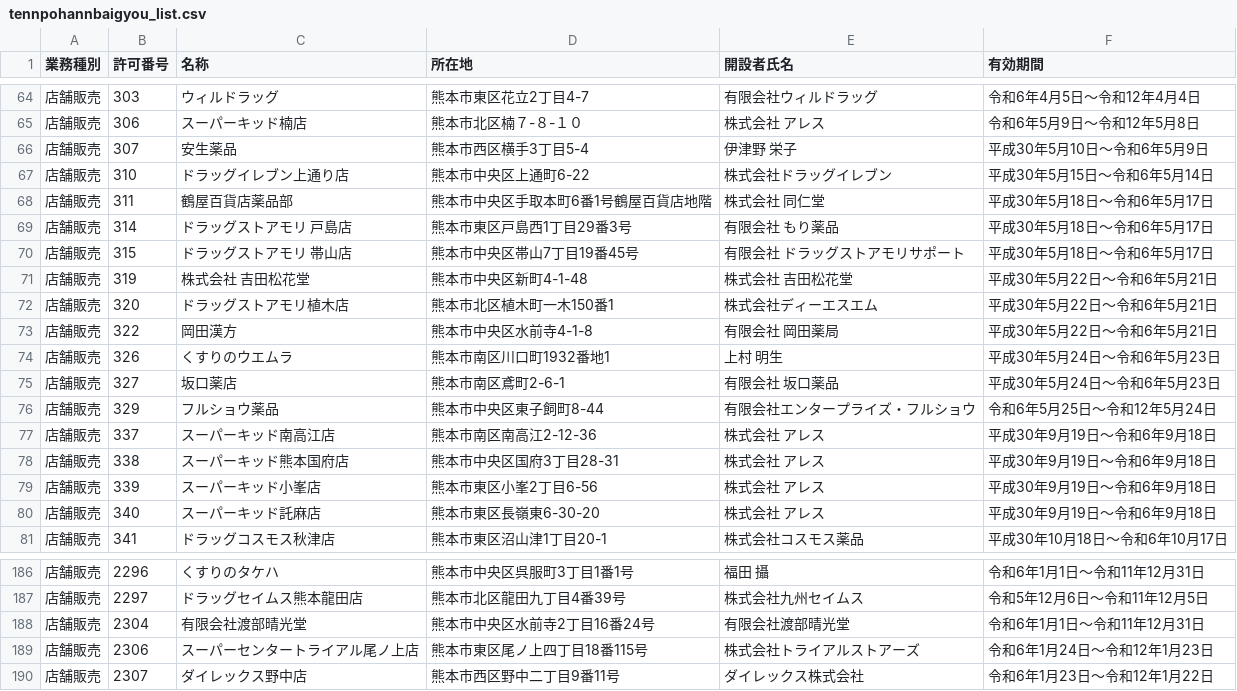
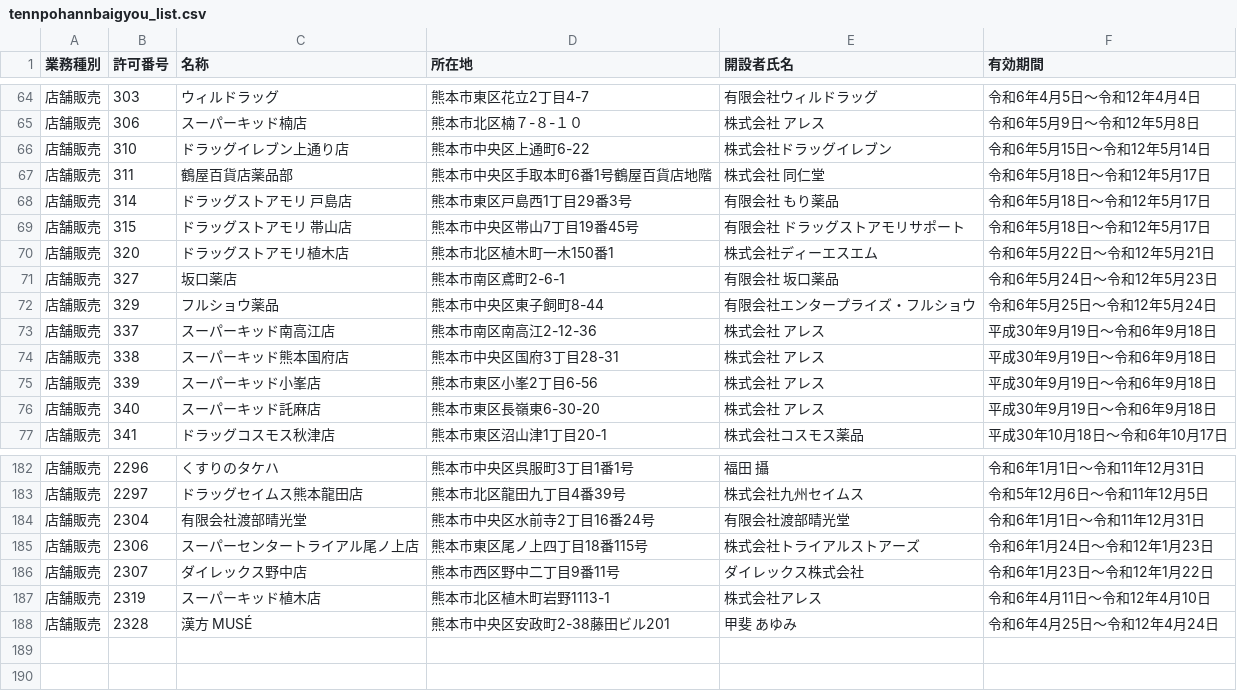
Before and after one commit to codeforkumamoto/od_kumamoto_city, a CSV file: data/tennpohannbaigyou_list/org/tennpohannbaigyou_list.csv, drawn as a sheet; only a part is shown, gaps mark what is left out.

```diff
--- a/data/tennpohannbaigyou_list/org/tennpohannbaigyou_list.csv
+++ b/data/tennpohannbaigyou_list/org/tennpohannbaigyou_list.csv
@@ -65,12 +65,8 @@
 店舗販売,306,スーパーキッド楠店,熊本市北区楠７-８-１０,株式会社　アレス,令和6年5月9日～令和12年5月8日
-店舗販売,307,安生薬品,熊本市西区横手3丁目5-4,伊津野　栄子,平成30年5月10日～令和6年5月9日
-店舗販売,310,ドラッグイレブン上通り店,熊本市中央区上通町6-22,株式会社ドラッグイレブン,平成30年5月15日～令和6年5月14日
-店舗販売,311,鶴屋百貨店薬品部,熊本市中央区手取本町6番1号鶴屋百貨店地階,株式会社　同仁堂,平成30年5月18日～令和6年5月17日
-店舗販売,314,ドラッグストアモリ　戸島店,熊本市東区戸島西1丁目29番3号,有限会社　もり薬品,平成30年5月18日～令和6年5月17日
-店舗販売,315,ドラッグストアモリ　帯山店,熊本市中央区帯山7丁目19番45号,有限会社　ドラッグストアモリサポート,平成30年5月18日～令和6年5月17日
-店舗販売,319,株式会社　吉田松花堂,熊本市中央区新町4-1-48,株式会社　吉田松花堂,平成30年5月22日～令和6年5月21日
-店舗販売,320,ドラッグストアモリ植木店,熊本市北区植木町一木150番1,株式会社ディーエスエム,平成30年5月22日～令和6年5月21日
-店舗販売,322,岡田漢方,熊本市中央区水前寺4-1-8,有限会社　岡田薬局,平成30年5月22日～令和6年5月21日
-店舗販売,326,くすりのウエムラ,熊本市南区川口町1932番地1,上村　明生,平成30年5月24日～令和6年5月23日
-店舗販売,327,坂口薬店,熊本市南区鳶町2-6-1,有限会社　坂口薬品,平成30年5月24日～令和6年5月23日
+店舗販売,310,ドラッグイレブン上通り店,熊本市中央区上通町6-22,株式会社ドラッグイレブン,令和6年5月15日～令和12年5月14日
+店舗販売,311,鶴屋百貨店薬品部,熊本市中央区手取本町6番1号鶴屋百貨店地階,株式会社　同仁堂,令和6年5月18日～令和12年5月17日
+店舗販売,314,ドラッグストアモリ　戸島店,熊本市東区戸島西1丁目29番3号,有限会社　もり薬品,令和6年5月18日～令和12年5月17日
+店舗販売,315,ドラッグストアモリ　帯山店,熊本市中央区帯山7丁目19番45号,有限会社　ドラッグストアモリサポート,令和6年5月18日～令和12年5月17日
+店舗販売,320,ドラッグストアモリ植木店,熊本市北区植木町一木150番1,株式会社ディーエスエム,令和6年5月22日～令和12年5月21日
+店舗販売,327,坂口薬店,熊本市南区鳶町2-6-1,有限会社　坂口薬品,令和6年5月24日～令和12年5月23日
 店舗販売,329,フルショウ薬品,熊本市中央区東子飼町8-44,有限会社エンタープライズ・フルショウ,令和6年5月25日～令和12年5月24日
@@ -190 +186,3 @@
 店舗販売,2307,ダイレックス野中店,熊本市西区野中二丁目9番11号,ダイレックス株式会社,令和6年1月23日～令和12年1月22日
+店舗販売,2319,スーパーキッド植木店,熊本市北区植木町岩野1113-1,株式会社アレス,令和6年4月11日～令和12年4月10日
+店舗販売,2328,漢方　MUSÉ,熊本市中央区安政町2-38藤田ビル201,甲斐　あゆみ,令和6年4月25日～令和12年4月24日
```
Also changed, not shown: data/byouin_list/org/byouin_list.csv, data/yakkyoku_list/org/yakkyoku_list.csv, 3 other files.
